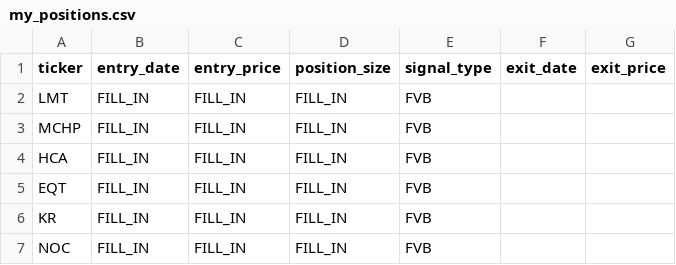
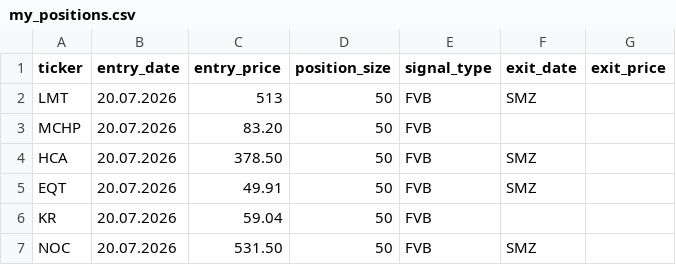
Before and after one commit to Fortjo/fvb-scanner, a CSV file: my_positions.csv, drawn as a sheet.

Commit message:
Update my_positions.csv

```diff
--- a/my_positions.csv
+++ b/my_positions.csv
@@ -1,7 +1,7 @@
 ticker,entry_date,entry_price,position_size,signal_type,exit_date,exit_price
-LMT,FILL_IN,FILL_IN,FILL_IN,FVB,,
-MCHP,FILL_IN,FILL_IN,FILL_IN,FVB,,
-HCA,FILL_IN,FILL_IN,FILL_IN,FVB,,
-EQT,FILL_IN,FILL_IN,FILL_IN,FVB,,
-KR,FILL_IN,FILL_IN,FILL_IN,FVB,,
-NOC,FILL_IN,FILL_IN,FILL_IN,FVB,,
+LMT,20.07.2026,513,50,FVB,SMZ,
+MCHP,20.07.2026,83.20,50,FVB,
+HCA,20.07.2026,378.50,50,FVB,SMZ,
+EQT,20.07.2026,49.91,50,FVB,SMZ,
+KR,20.07.2026,59.04,50,FVB,
+NOC,20.07.2026,531.50,50,FVB,SMZ,
```
